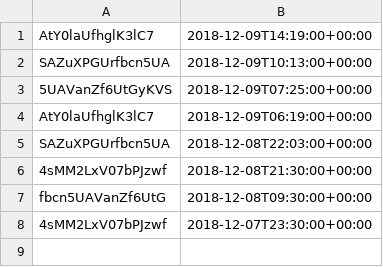
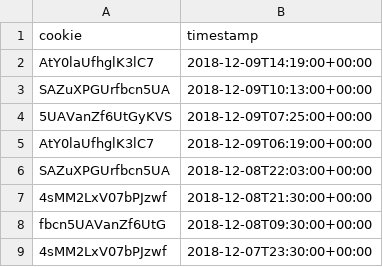
Before and after one commit to kchekuri26/Quantcast, a CSV file: test.csv, drawn as a sheet; the diff names each change by its address in the sheet, - before the commit and + after, or states it on an @@ line.

```diff
--- a/test.csv
+++ b/test.csv
+row 1: cookie | timestamp
```
Also changed, not shown: 7 other files.
